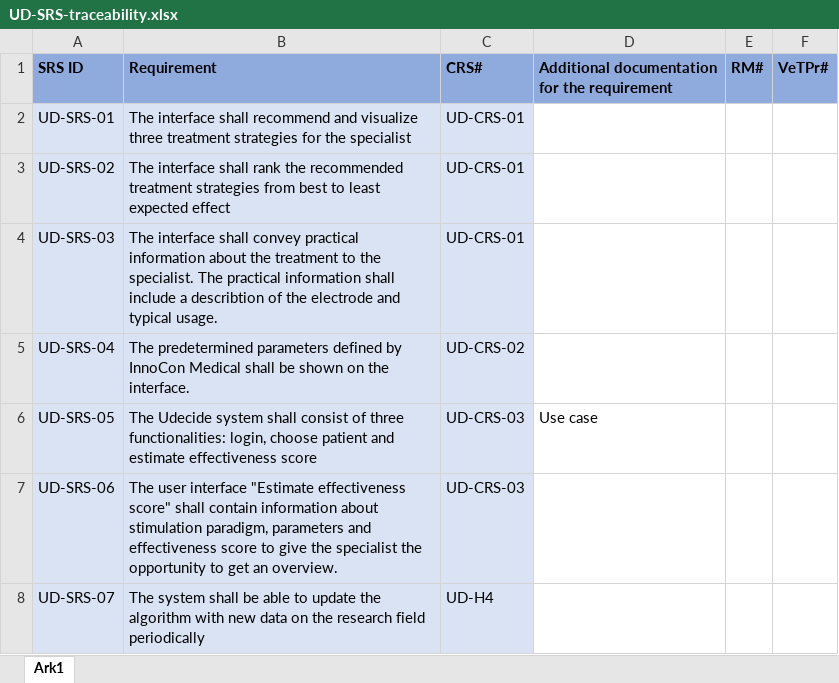
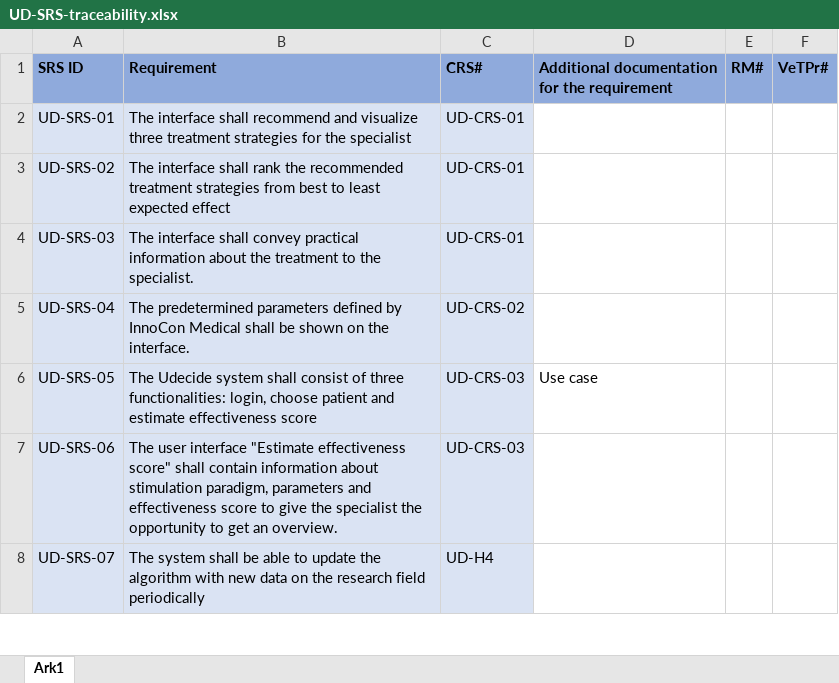
Before and after one commit to amaliekoch/ST6, an Excel workbook: Technical_Documentation/Requirements/System requirement specification/UD-SRS-traceability.xlsx, sheet Ark1, drawn as a sheet; only a part is shown; values as stored, in another font and other column widths than the file's, no borders; the diff names each change by its address in the sheet, - before the commit and + after, or states it on an @@ line.

Commit message:
update UD-SRS-03

```diff
--- a/Technical_Documentation/Requirements/System requirement specification/UD-SRS-traceability.xlsx (sheet Ark1)
+++ b/Technical_Documentation/Requirements/System requirement specification/UD-SRS-traceability.xlsx (sheet Ark1)
-B4: …the specialist. The practical information shall include a describtion of the electrode and typical usage.
+B4: …the specialist.
```
